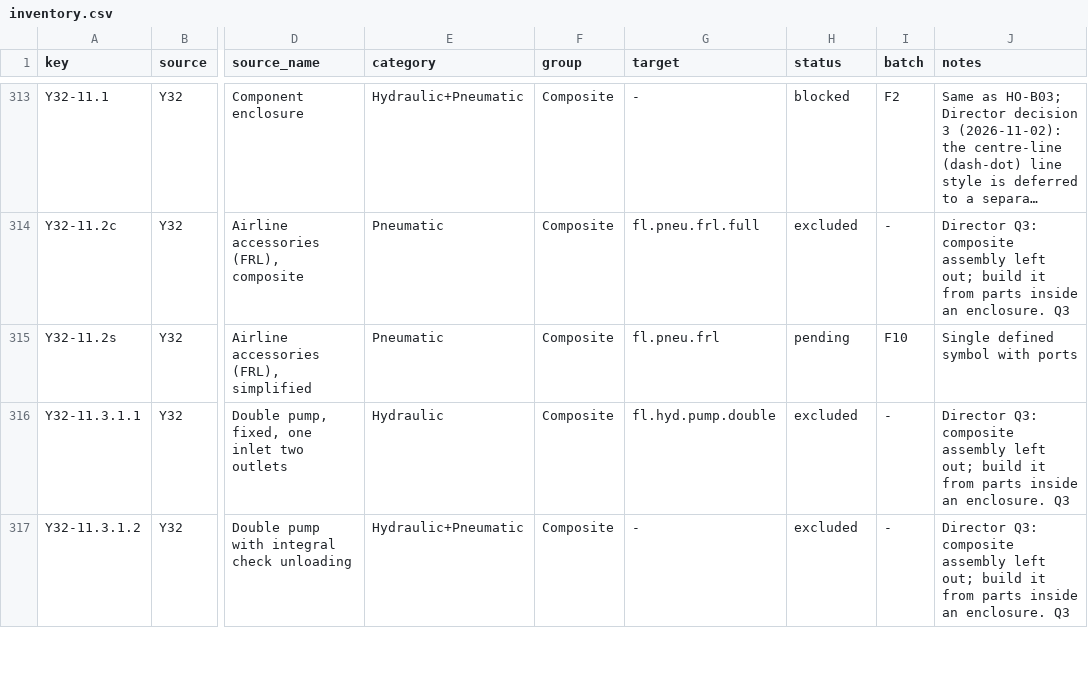
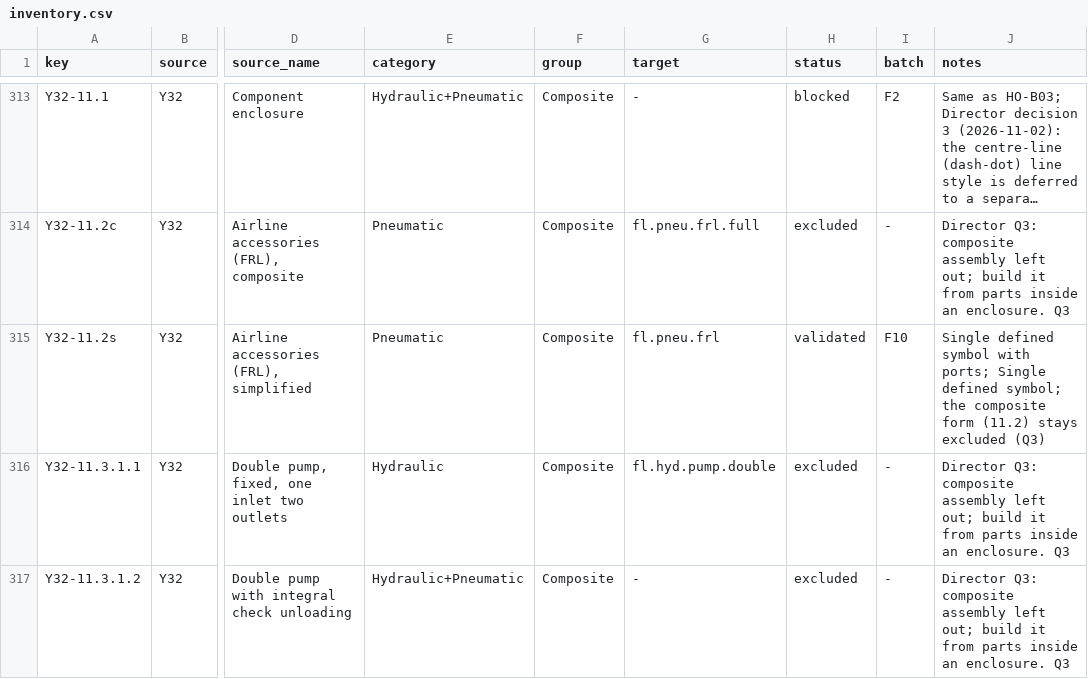
Before and after one commit to nrobertson152/OpenSchematix, a CSV file: docs/symbol-library-expansion/inventory.csv, drawn as a sheet; only a part is shown, gaps mark what is left out; long unchanged cells end in …; the diff names each change by its address in the sheet, - before the commit and + after, or states it on an @@ line.

```diff
--- a/docs/symbol-library-expansion/inventory.csv
+++ b/docs/symbol-library-expansion/inventory.csv
-H315 (status): pending
+H315 (status): validated
-J315 (notes): …symbol with ports
+J315 (notes): …symbol with ports; Single defined symbol; the composite form (11.2) stays excluded (Q3)
```
Also changed, not shown: 2 other files.
